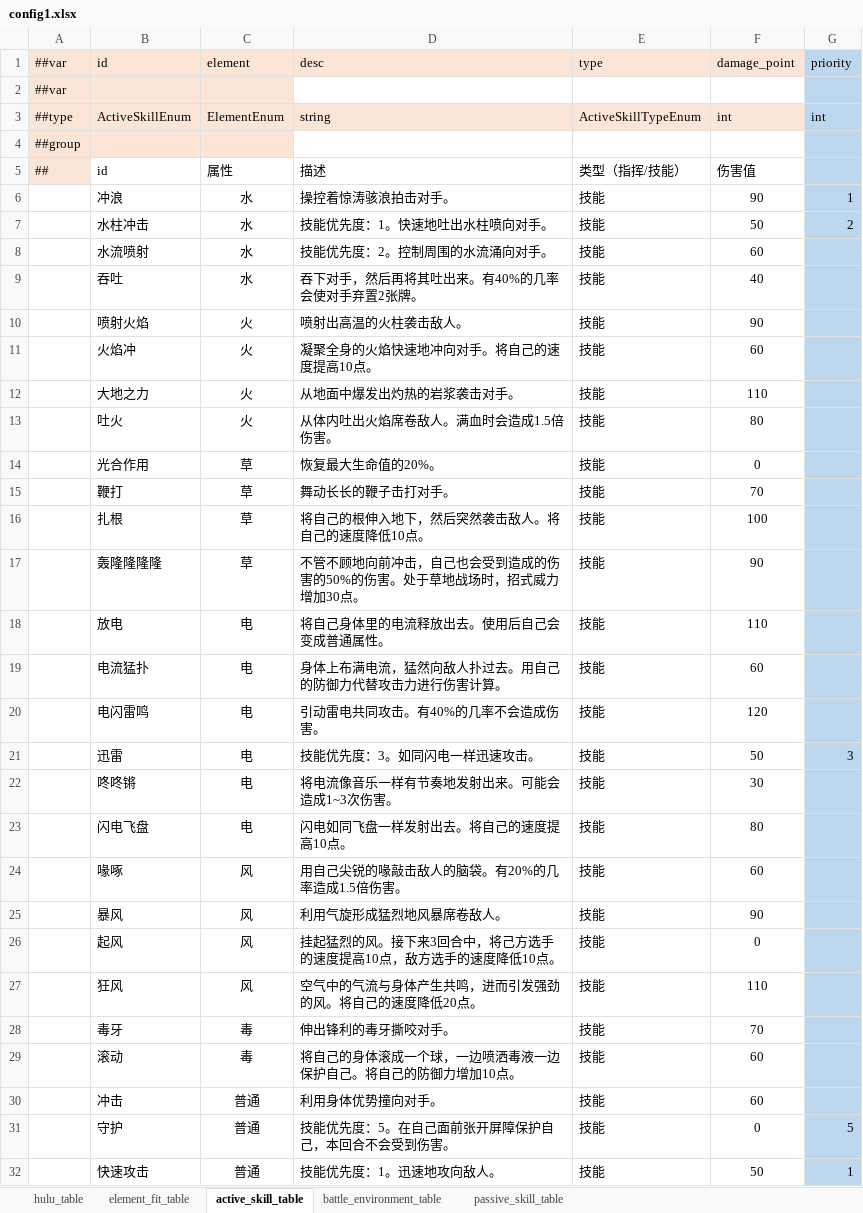
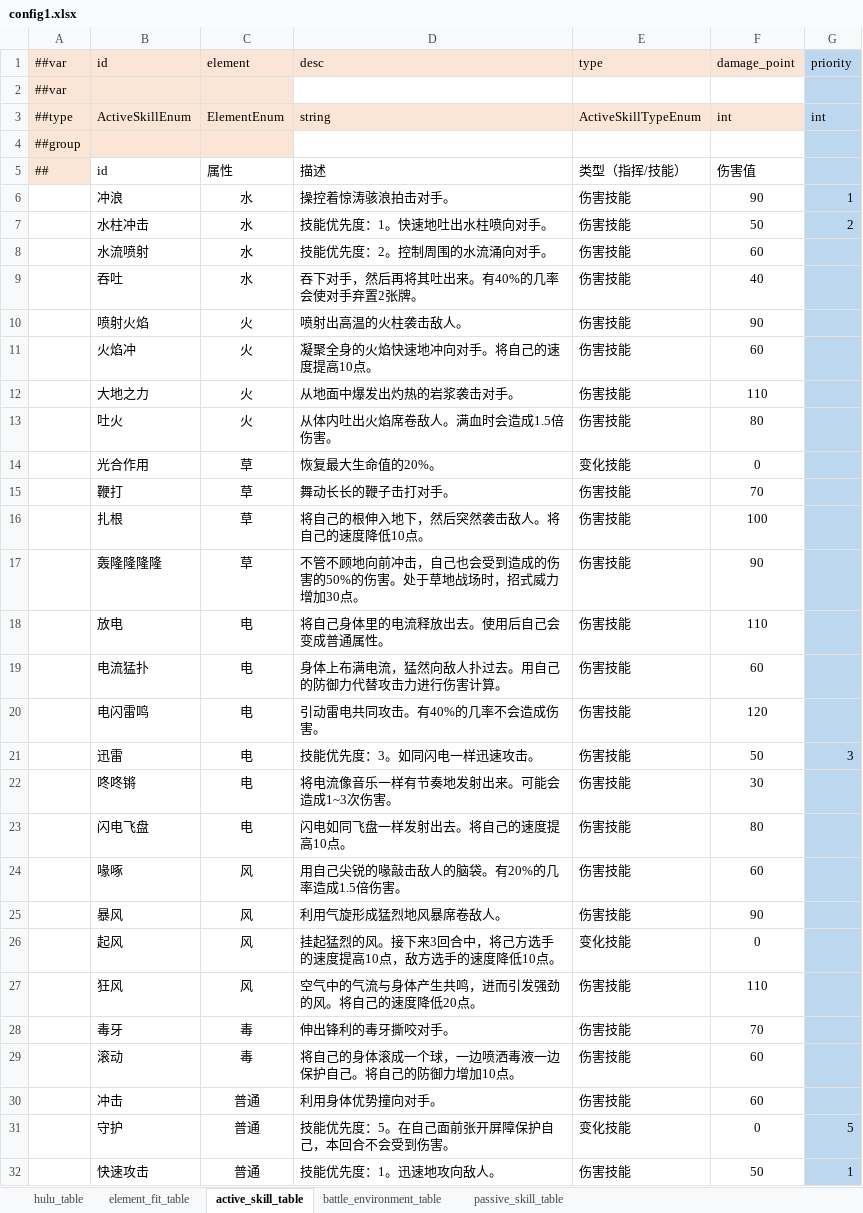
Before and after one commit to Unity-Devlop/BooomJam2024, an Excel workbook: Excels/Datas/config1.xlsx, sheet active_skill_table, drawn as a sheet; only a part is shown; values as stored, in another font and other column widths than the file's, no borders; the diff covers the shown part only; the diff names each change by its address in the sheet, - before the commit and + after, or states it on an @@ line.

```diff
--- a/Excels/Datas/config1.xlsx (sheet active_skill_table)
+++ b/Excels/Datas/config1.xlsx (sheet active_skill_table)
-E6:E13 (type): 技能
+E6:E13 (type): 伤害技能
-E14 (type): 技能
+E14 (type): 变化技能
-E15:E25 (type): 技能
+E15:E25 (type): 伤害技能
-E26 (type): 技能
+E26 (type): 变化技能
-E27:E30 (type): 技能
+E27:E30 (type): 伤害技能
-E31 (type): 技能
+E31 (type): 变化技能
-E32 (type): 技能
+E32 (type): 伤害技能
```
Also changed, not shown: 21 added rows, 5 removed rows and 15 edited cells elsewhere in this sheet, Excels/Datas/__enums__.xlsx, 7 other files.
